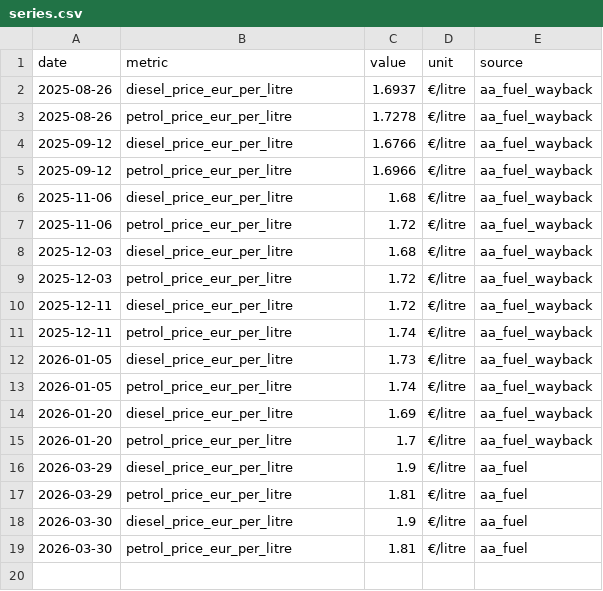
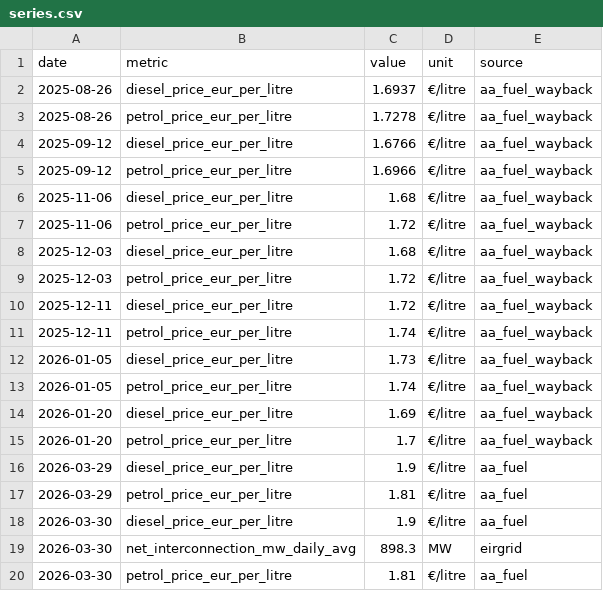
Before and after one commit to farrelltom/ireland-energy-dashboard, a CSV file: data/canonical/series.csv, drawn as a sheet.

Commit message:
feat(eirgrid): allow partial area ingestion with retries

```diff
--- a/data/canonical/series.csv
+++ b/data/canonical/series.csv
@@ -18,2 +18,3 @@ date,metric,value,unit,source
 2026-03-30,diesel_price_eur_per_litre,1.9,€/litre,aa_fuel
+2026-03-30,net_interconnection_mw_daily_avg,898.3,MW,eirgrid
 2026-03-30,petrol_price_eur_per_litre,1.81,€/litre,aa_fuel
```
Also changed, not shown: 3 other files.
